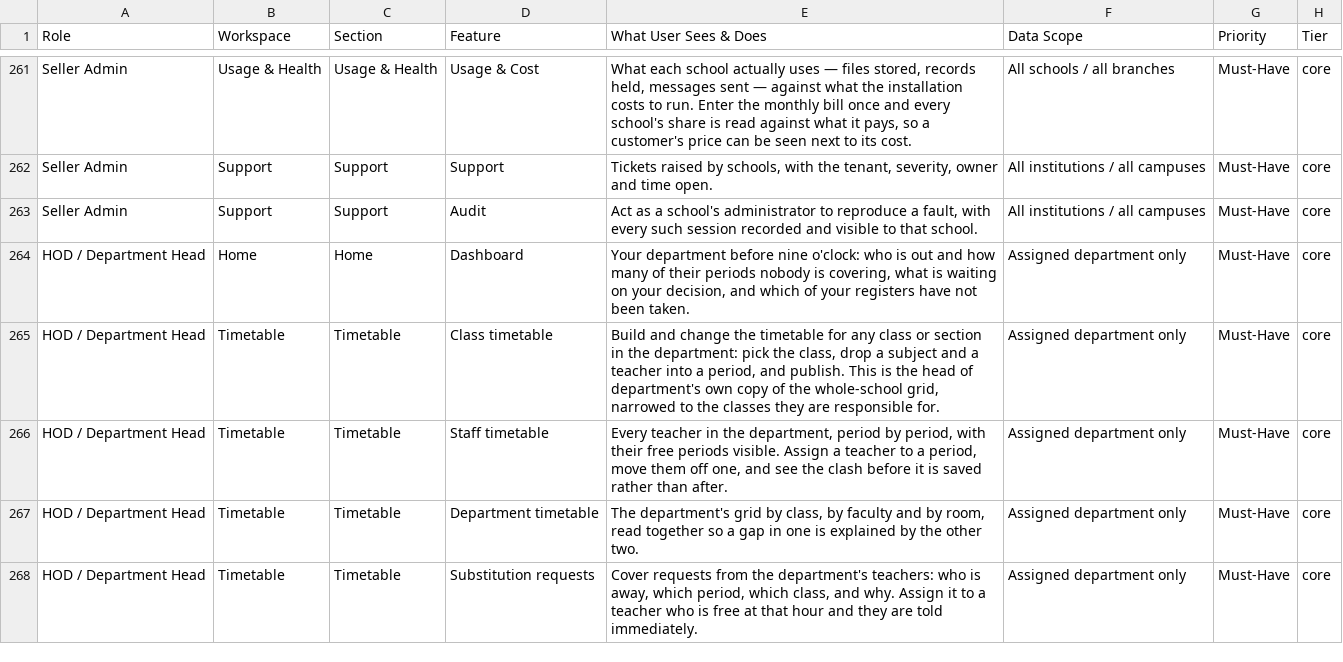
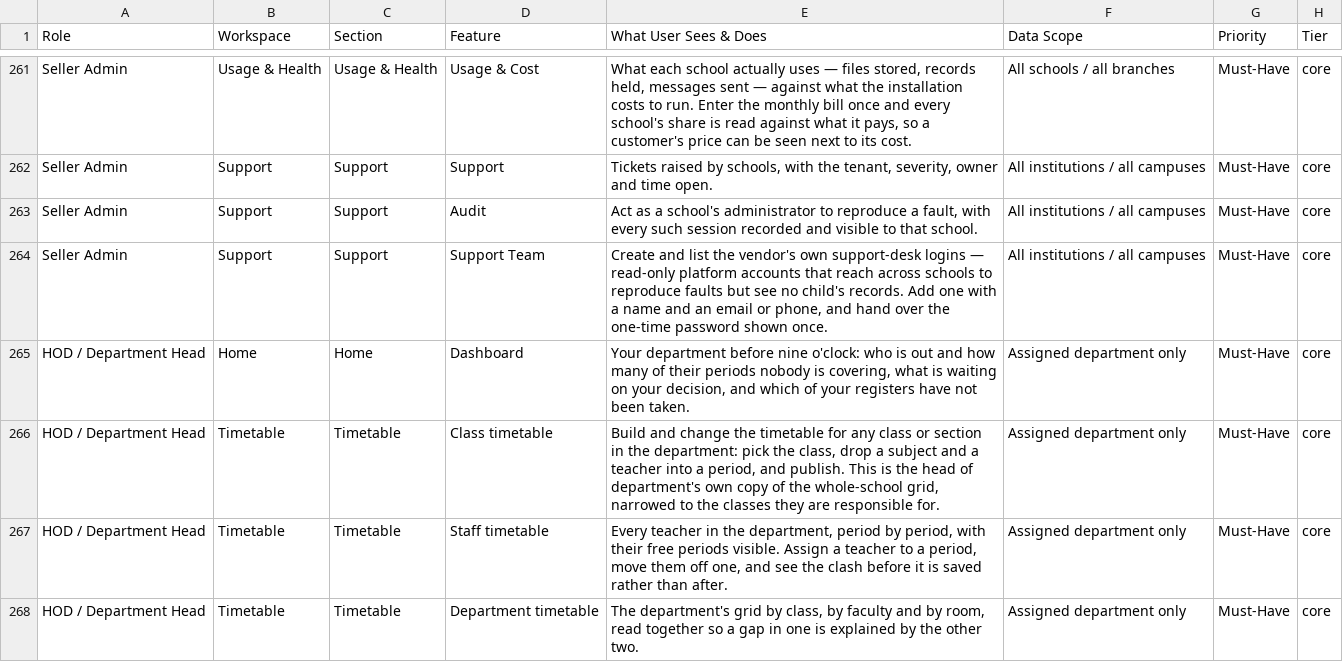
Before and after one commit to infovivencia2026-debug/temp_sch_erp-, a CSV file: docs/edu_features.csv, drawn as a sheet; only a part is shown, gaps mark what is left out; the shorter side is filled out with more unchanged rows.

```diff
--- a/docs/edu_features.csv
+++ b/docs/edu_features.csv
@@ -263,2 +263,3 @@ Seller Admin,Support,Support,Support,"Tickets raised by schools, with the tenant
 Seller Admin,Support,Support,Audit,"Act as a school's administrator to reproduce a fault, with every such session recorded and visible to that school.",All institutions / all campuses,Must-Have,core
+Seller Admin,Support,Support,Support Team,"Create and list the vendor's own support-desk logins — read-only platform accounts that reach across schools to reproduce faults but see no child's records. Add one with a name and an email or phone, and hand over the one-time password shown once.",All institutions / all campuses,Must-Have,core
 HOD / Department Head,Home,Home,Dashboard,"Your department before nine o'clock: who is out and how many of their periods nobody is covering, what is waiting on your decision, and which of your registers have not been taken.",Assigned department only,Must-Have,core
```
Also changed, not shown: 8 other files.
